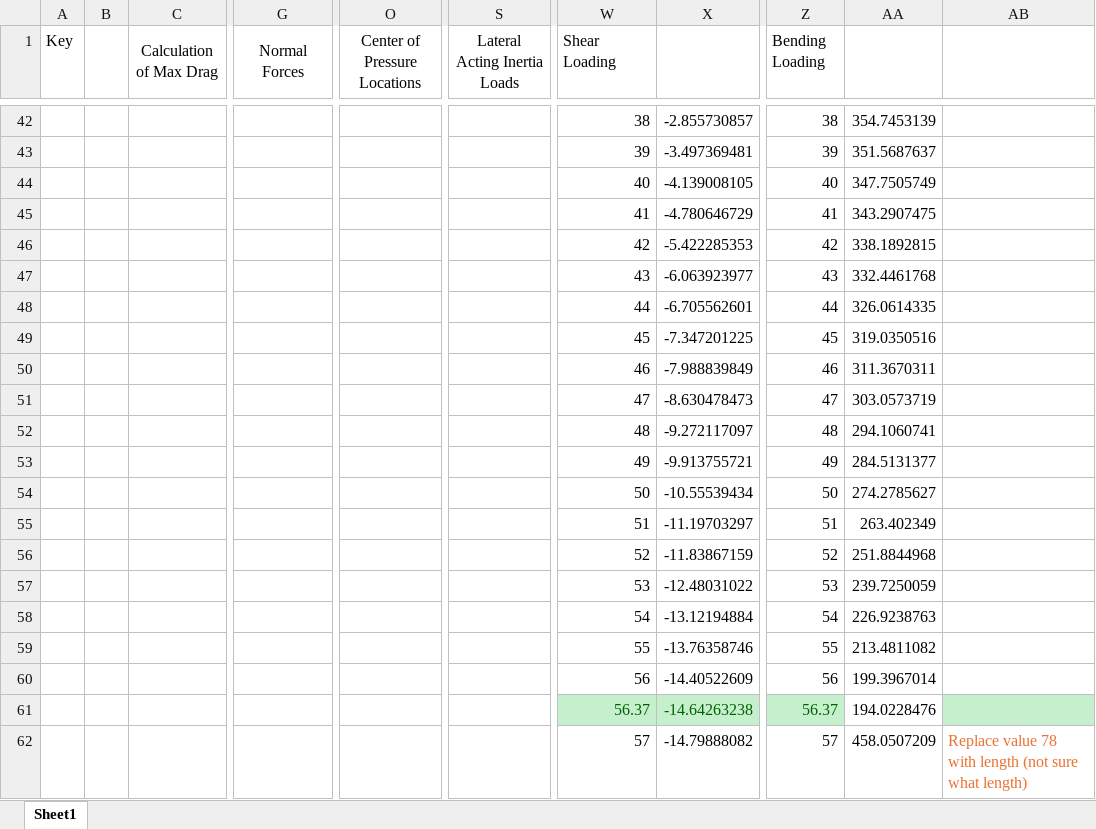
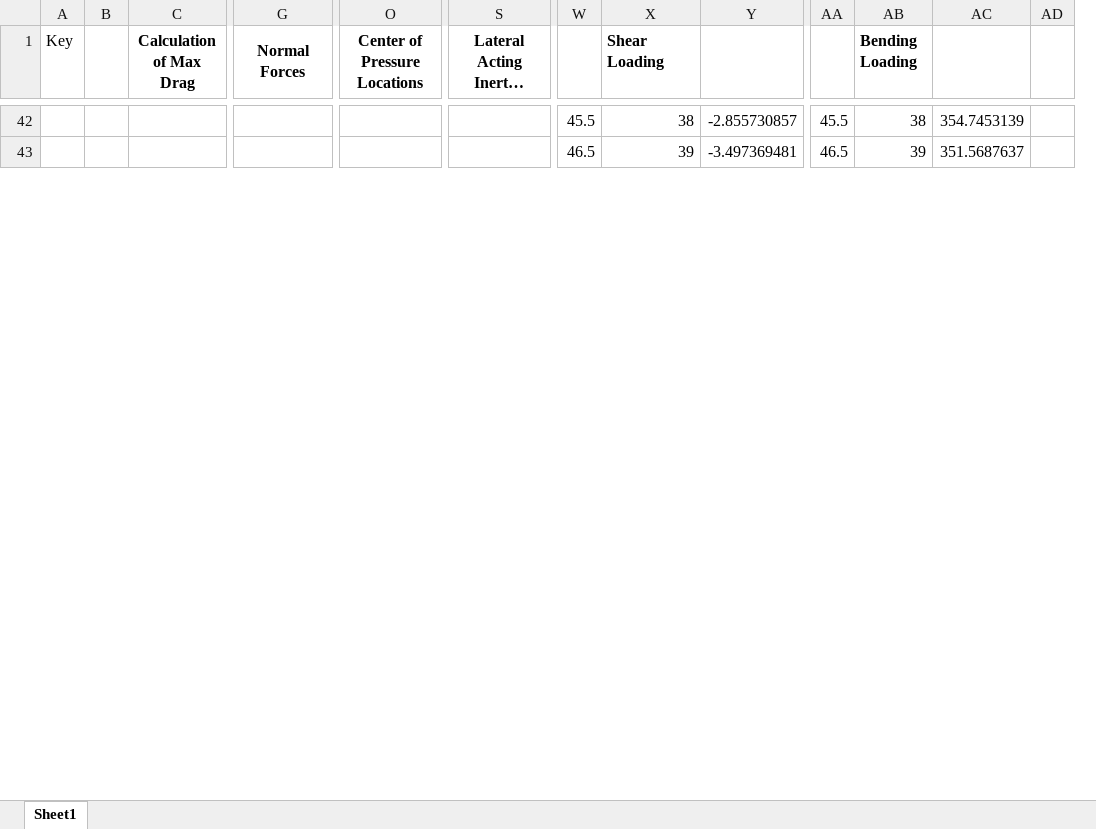
Before and after one commit to UC-Davis-APRL/Vehicle, an Excel workbook: Subscale - Bending and Barrowman Calcs.xlsx, sheet Sheet1, drawn as a sheet; only a part is shown, gaps mark what is left out; long unchanged cells end in …; values as stored, in another font and other column widths than the file's, no borders; charts and pictures not drawn; removed rows and columns are numbered as before the commit, all else as after; rows hold the shown columns only; the diff covers the shown part only; the diff names each change by its address in the sheet, - before the commit and + after, or states it on an @@ line.

```diff
--- a/Subscale - Bending and Barrowman Calcs.xlsx (sheet Sheet1)
+++ b/Subscale - Bending and Barrowman Calcs.xlsx (sheet Sheet1)
+column W, rows 42-43: 45.5 | 46.5
+column AA, rows 42-43: 45.5 | 46.5
-column AB, empty
+column AD, empty
-C1 bold: off
+C1 bold: on
-G1 bold: off
+G1 bold: on
-O1 bold: off
+O1 bold: on
-S1 bold: off
+S1 bold: on
-X1 bold: off
+X1 bold: on
-AB1 bold: off
+AB1 bold: on
-row 44:  |  |  |  |  |  | 40 | -4.139008105 | 40 | 347.7505749
-row 45:  |  |  |  |  |  | 41 | -4.780646729 | 41 | 343.2907475
-row 46:  |  |  |  |  |  | 42 | -5.422285353 | 42 | 338.1892815
-row 47:  |  |  |  |  |  | 43 | -6.063923977 | 43 | 332.4461768
-row 48:  |  |  |  |  |  | 44 | -6.705562601 | 44 | 326.0614335
-row 49:  |  |  |  |  |  | 45 | -7.347201225 | 45 | 319.0350516
-row 50:  |  |  |  |  |  | 46 | -7.988839849 | 46 | 311.3670311
-row 51:  |  |  |  |  |  | 47 | -8.630478473 | 47 | 303.0573719
-row 52:  |  |  |  |  |  | 48 | -9.272117097 | 48 | 294.1060741
-row 53:  |  |  |  |  |  | 49 | -9.913755721 | 49 | 284.5131377
-row 54:  |  |  |  |  |  | 50 | -10.55539434 | 50 | 274.2785627
-row 55:  |  |  |  |  |  | 51 | -11.19703297 | 51 | 263.402349
-row 56:  |  |  |  |  |  | 52 | -11.83867159 | 52 | 251.8844968
-row 57:  |  |  |  |  |  | 53 | -12.48031022 | 53 | 239.7250059
-row 58:  |  |  |  |  |  | 54 | -13.12194884 | 54 | 226.9238763
-row 59:  |  |  |  |  |  | 55 | -13.76358746 | 55 | 213.4811082
-row 60:  |  |  |  |  |  | 56 | -14.40522609 | 56 | 199.3967014
-row 61:  |  |  |  |  |  | 56.37 | -14.64263238 | 56.37 | 194.0228476
-row 62:  |  |  |  |  |  | 57 | -14.79888082 | 57 | 458.0507209 | Replace value 78 with length (not sure what length)
```
Also changed, not shown: 42 added rows, 17 removed rows, 10 edited cells and cell formats elsewhere in this sheet, formulas that keep their value, charts or pictures, 1 other file.
